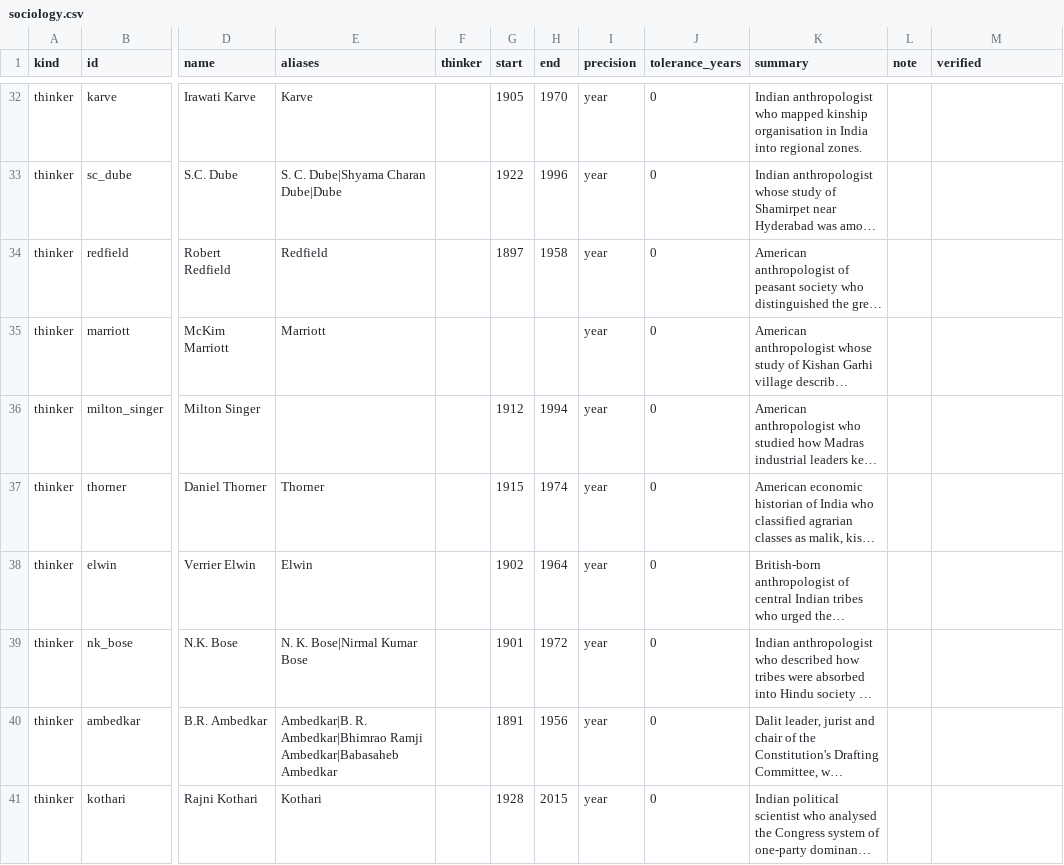
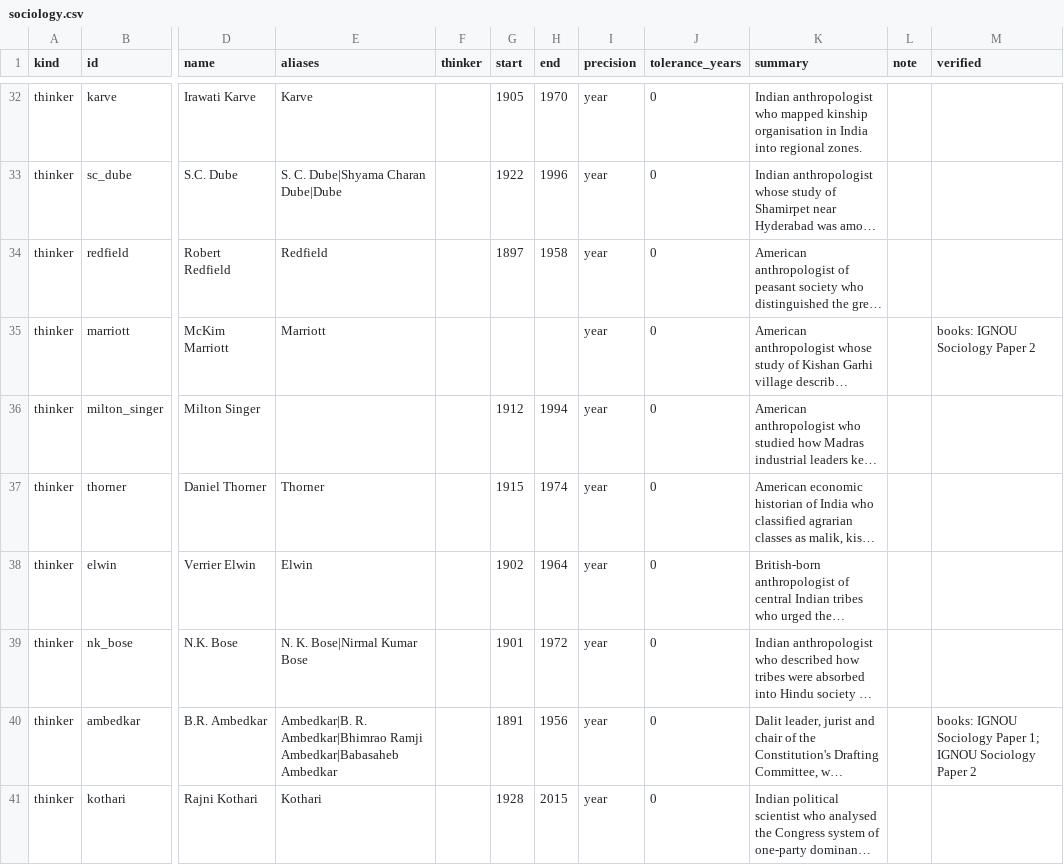
Before and after one commit to nirxv/distilledcrux, a CSV file: scripts/rag/register/sociology.csv, drawn as a sheet; only a part is shown, gaps mark what is left out; long unchanged cells end in …; the diff covers the shown part only; the diff names each change by its address in the sheet, - before the commit and + after, or states it on an @@ line.

Commit message:
Key facts checked against the books; tag-only updates; fact check fixes
- The registers were checked row by row against passages from the corpus
  (scripts/rag/VERIFY-BRIEF.md, make_verify_batches.py, check_verify.py):
  442 of 780 rows are now verified, their `verified` column naming the books.
  12 disputed or corrected rows were decided by hand (apply_verify.py
  DECISIONS), e.g. Ghurye 1893-1984 in IGNOU, liminality introduced by Van
  Gennep (1909) and elaborated by Turner, the Asiatic Society in 1784 with
  Hasnain's 1774 noted. Quotes stay in the ignored scripts/rag/work.
- The fact check reports against verified rows as errors, the rest as
  warnings. A year inside a thinker's life no longer excuses a wrong work year.
- The strict search keeps passages tagged with no unit, so text outside the
  syllabus units is not filtered away.
- build_collection.py --tags-only sends only payload and BM25 vectors for newly
  tagged passages; batch ids carry the optional's letter; the tagging brief
  forbids reading the batch by script.
- The KEY FACTS block asks the model to prefer a passage where the two differ.

```diff
--- a/scripts/rag/register/sociology.csv
+++ b/scripts/rag/register/sociology.csv
-M35 (verified): (empty)
+M35 (verified): books: IGNOU Sociology Paper 2
-M40 (verified): (empty)
+M40 (verified): books: IGNOU Sociology Paper 1; IGNOU Sociology Paper 2
```
Also changed, not shown: 102 edited cells elsewhere in this file, scripts/rag/register/anthropology.csv, scripts/rag/register/geography.csv, 4 other files.
